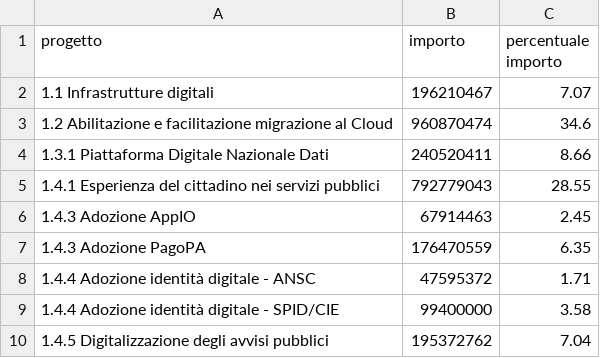
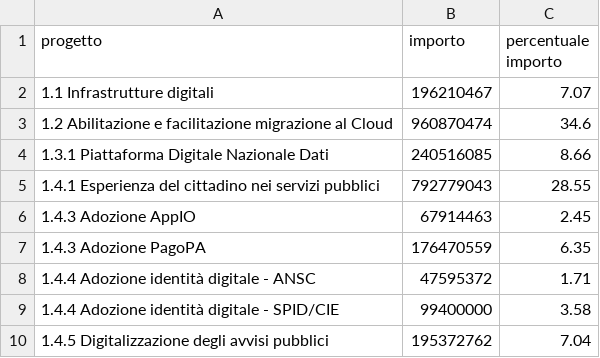
Before and after one commit to teamdigitale/padigitale2026-opendata, a CSV file: data/dataviz/pa_2026_od_importo_progetti_misura_piattaforma.csv, drawn as a sheet.

```diff
--- a/data/dataviz/pa_2026_od_importo_progetti_misura_piattaforma.csv
+++ b/data/dataviz/pa_2026_od_importo_progetti_misura_piattaforma.csv
@@ -3,3 +3,3 @@ progetto;importo;percentuale importo
 1.2 Abilitazione e facilitazione migrazione al Cloud;960870474;34.6
-1.3.1 Piattaforma Digitale Nazionale Dati;240520411;8.66
+1.3.1 Piattaforma Digitale Nazionale Dati;240516085;8.66
 1.4.1 Esperienza del cittadino nei servizi pubblici;792779043;28.55
```
Also changed, not shown: data/dataviz/pa_2026_od_avanzamento_progetti_misura_piattaforma_percentuale.csv, data/dataviz/pa_2026_od_numero_progetti_misura_piattaforma.csv, 7 other files.
